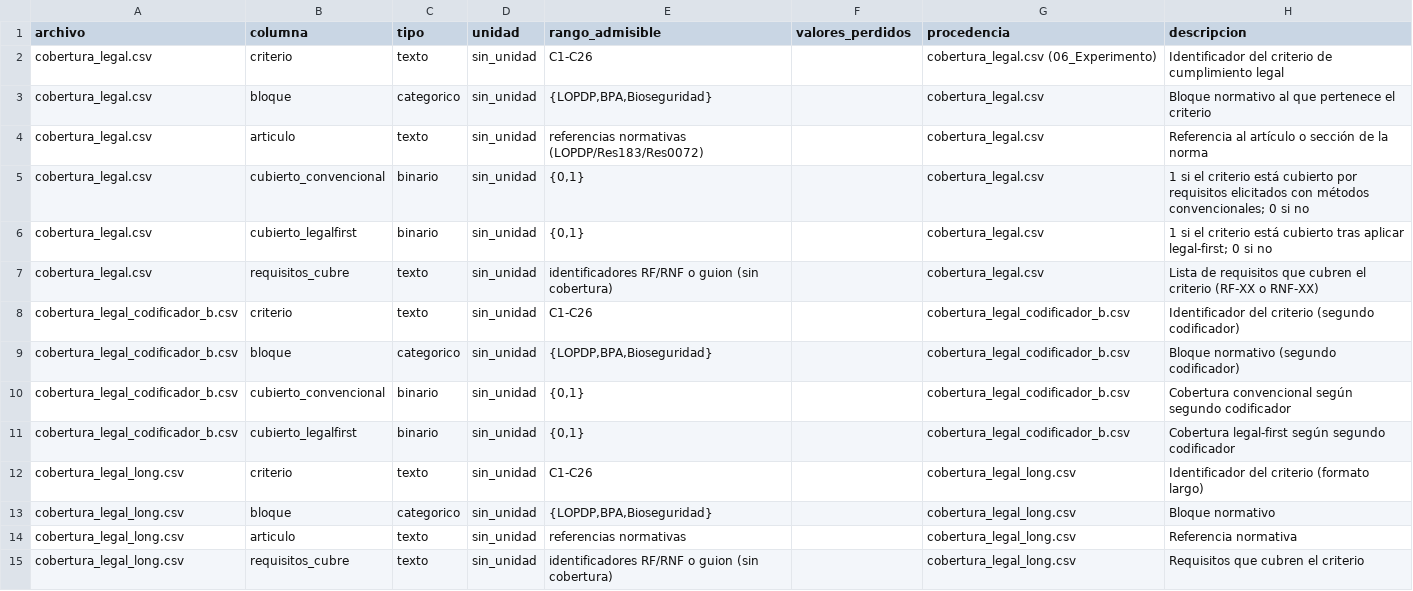
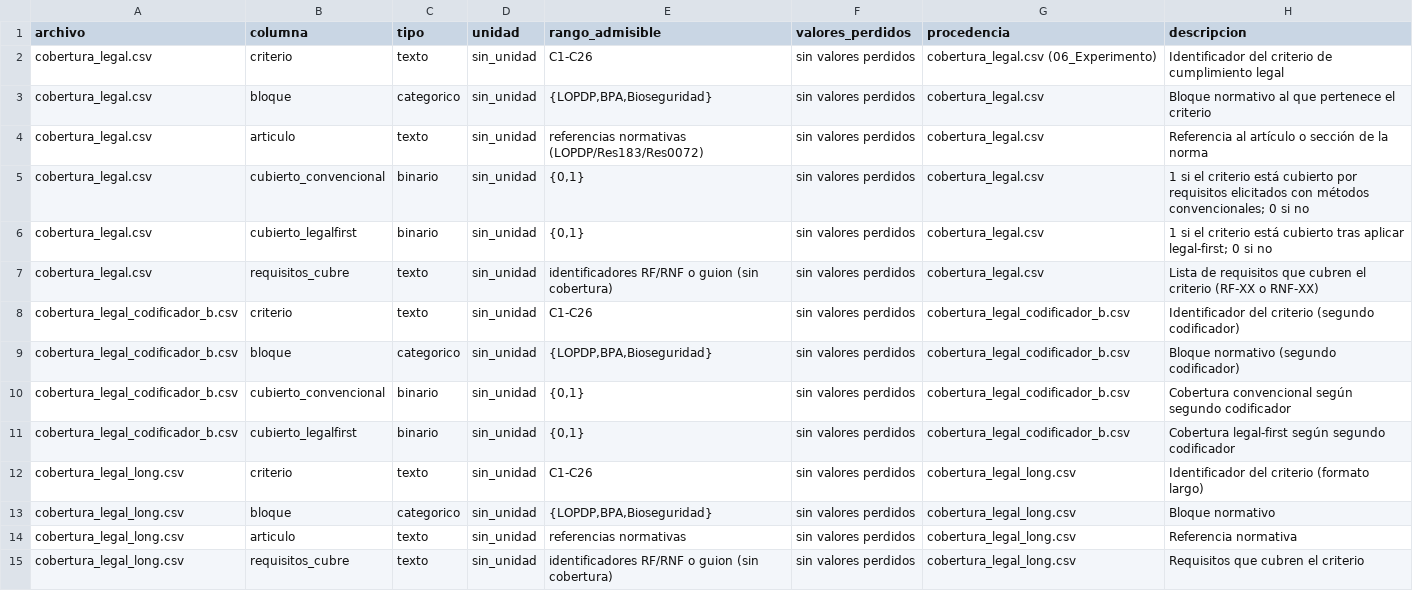
Before and after one commit to gleiston-guerrero/ACERS_Sistema_de_Gestion_Agricola_con_IA, a CSV file: 07_Datos/diccionario_datos.csv, drawn as a sheet; only a part is shown; the diff covers the shown part only.

Commit message:
Completar diccionario con Matriz_Trazabilidad y valores_perdidos

```diff
--- a/07_Datos/diccionario_datos.csv
+++ b/07_Datos/diccionario_datos.csv
@@ -1,15 +1,15 @@
 archivo,columna,tipo,unidad,rango_admisible,valores_perdidos,procedencia,descripcion
-cobertura_legal.csv,criterio,texto,sin_unidad,C1-C26,,cobertura_legal.csv (06_Experimento),Identificador del criterio de cumplimiento legal
-cobertura_legal.csv,bloque,categorico,sin_unidad,"{LOPDP,BPA,Bioseguridad}",,cobertura_legal.csv,Bloque normativo al que pertenece el criterio
-cobertura_legal.csv,articulo,texto,sin_unidad,referencias normativas (LOPDP/Res183/Res0072),,cobertura_legal.csv,Referencia al artículo o sección de la norma
-cobertura_legal.csv,cubierto_convencional,binario,sin_unidad,"{0,1}",,cobertura_legal.csv,1 si el criterio está cubierto por requisitos elicitados con métodos convencionales; 0 si no
-cobertura_legal.csv,cubierto_legalfirst,binario,sin_unidad,"{0,1}",,cobertura_legal.csv,1 si el criterio está cubierto tras aplicar legal-first; 0 si no
-cobertura_legal.csv,requisitos_cubre,texto,sin_unidad,"identificadores RF/RNF o guion (sin cobertura)",,cobertura_legal.csv,Lista de requisitos que cubren el criterio (RF-XX o RNF-XX)
-cobertura_legal_codificador_b.csv,criterio,texto,sin_unidad,C1-C26,,cobertura_legal_codificador_b.csv,Identificador del criterio (segundo codificador)
-cobertura_legal_codificador_b.csv,bloque,categorico,sin_unidad,"{LOPDP,BPA,Bioseguridad}",,cobertura_legal_codificador_b.csv,Bloque normativo (segundo codificador)
-cobertura_legal_codificador_b.csv,cubierto_convencional,binario,sin_unidad,"{0,1}",,cobertura_legal_codificador_b.csv,Cobertura convencional según segundo codificador
-cobertura_legal_codificador_b.csv,cubierto_legalfirst,binario,sin_unidad,"{0,1}",,cobertura_legal_codificador_b.csv,Cobertura legal-first según segundo codificador
-cobertura_legal_long.csv,criterio,texto,sin_unidad,C1-C26,,cobertura_legal_long.csv,Identificador del criterio (formato largo)
-cobertura_legal_long.csv,bloque,categorico,sin_unidad,"{LOPDP,BPA,Bioseguridad}",,cobertura_legal_long.csv,Bloque normativo
-cobertura_legal_long.csv,articulo,texto,sin_unidad,referencias normativas,,cobertura_legal_long.csv,Referencia normativa
-cobertura_legal_long.csv,requisitos_cubre,texto,sin_unidad,"identificadores RF/RNF o guion (sin cobertura)",,cobertura_legal_long.csv,Requisitos que cubren el criterio
+cobertura_legal.csv,criterio,texto,sin_unidad,C1-C26,sin valores perdidos,cobertura_legal.csv (06_Experimento),Identificador del criterio de cumplimiento legal
+cobertura_legal.csv,bloque,categorico,sin_unidad,"{LOPDP,BPA,Bioseguridad}",sin valores perdidos,cobertura_legal.csv,Bloque normativo al que pertenece el criterio
+cobertura_legal.csv,articulo,texto,sin_unidad,referencias normativas (LOPDP/Res183/Res0072),sin valores perdidos,cobertura_legal.csv,Referencia al artículo o sección de la norma
+cobertura_legal.csv,cubierto_convencional,binario,sin_unidad,"{0,1}",sin valores perdidos,cobertura_legal.csv,1 si el criterio está cubierto por requisitos elicitados con métodos convencionales; 0 si no
+cobertura_legal.csv,cubierto_legalfirst,binario,sin_unidad,"{0,1}",sin valores perdidos,cobertura_legal.csv,1 si el criterio está cubierto tras aplicar legal-first; 0 si no
+cobertura_legal.csv,requisitos_cubre,texto,sin_unidad,"identificadores RF/RNF o guion (sin cobertura)",sin valores perdidos,cobertura_legal.csv,Lista de requisitos que cubren el criterio (RF-XX o RNF-XX)
+cobertura_legal_codificador_b.csv,criterio,texto,sin_unidad,C1-C26,sin valores perdidos,cobertura_legal_codificador_b.csv,Identificador del criterio (segundo codificador)
+cobertura_legal_codificador_b.csv,bloque,categorico,sin_unidad,"{LOPDP,BPA,Bioseguridad}",sin valores perdidos,cobertura_legal_codificador_b.csv,Bloque normativo (segundo codificador)
+cobertura_legal_codificador_b.csv,cubierto_convencional,binario,sin_unidad,"{0,1}",sin valores perdidos,cobertura_legal_codificador_b.csv,Cobertura convencional según segundo codificador
+cobertura_legal_codificador_b.csv,cubierto_legalfirst,binario,sin_unidad,"{0,1}",sin valores perdidos,cobertura_legal_codificador_b.csv,Cobertura legal-first según segundo codificador
+cobertura_legal_long.csv,criterio,texto,sin_unidad,C1-C26,sin valores perdidos,cobertura_legal_long.csv,Identificador del criterio (formato largo)
+cobertura_legal_long.csv,bloque,categorico,sin_unidad,"{LOPDP,BPA,Bioseguridad}",sin valores perdidos,cobertura_legal_long.csv,Bloque normativo
+cobertura_legal_long.csv,articulo,texto,sin_unidad,referencias normativas,sin valores perdidos,cobertura_legal_long.csv,Referencia normativa
+cobertura_legal_long.csv,requisitos_cubre,texto,sin_unidad,"identificadores RF/RNF o guion (sin cobertura)",sin valores perdidos,cobertura_legal_long.csv,Requisitos que cubren el criterio
```
Also changed, not shown: 14 added rows and 8 edited cells elsewhere in this file.
